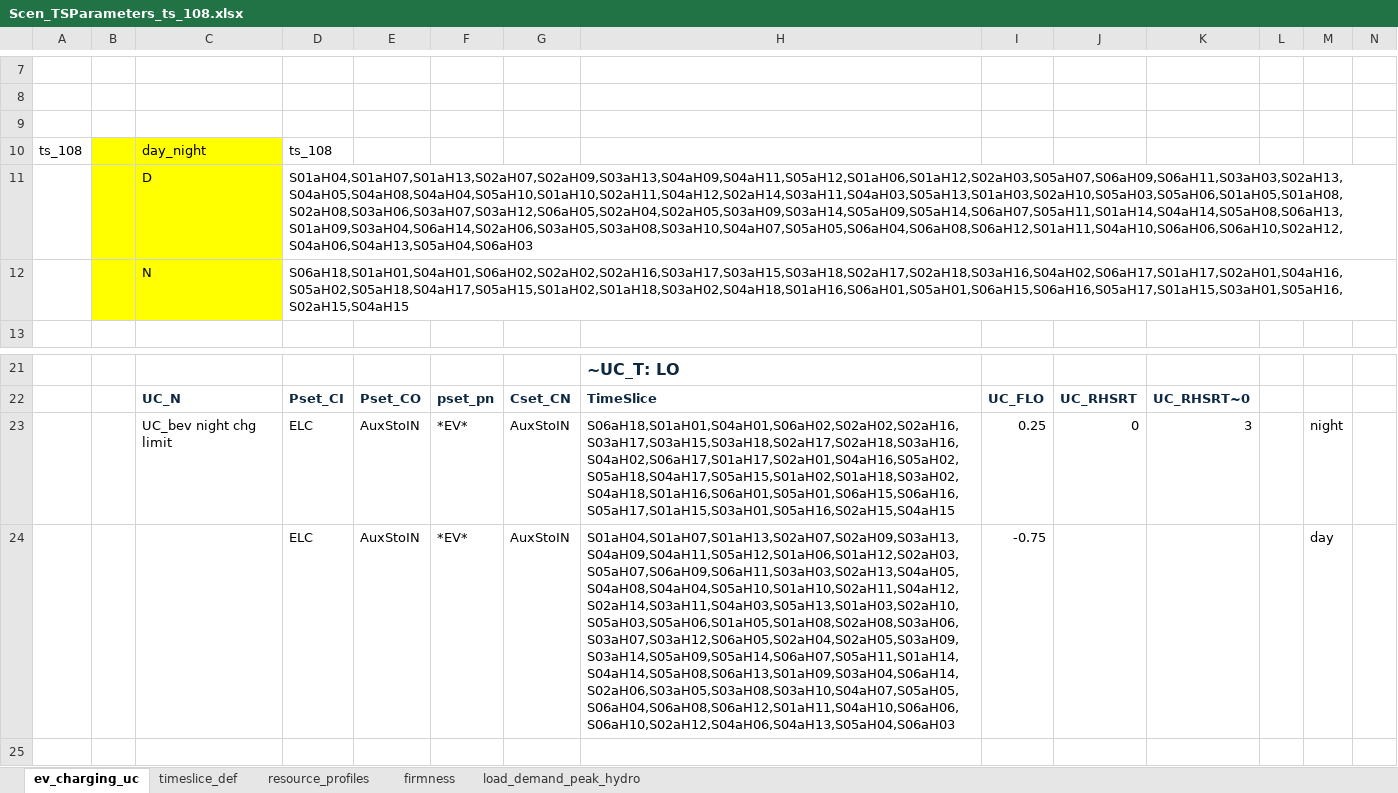
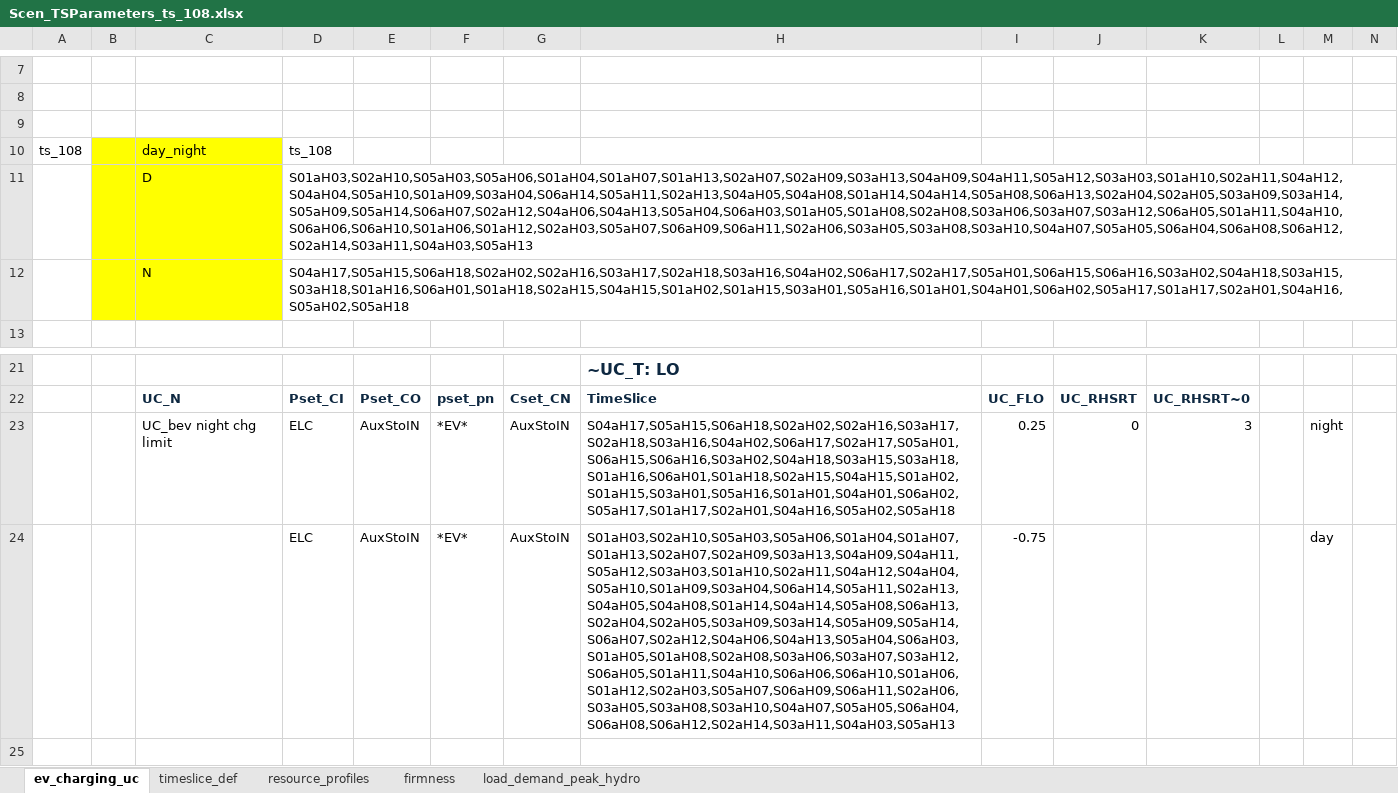
Before and after one commit to kanors-himanshu03/vervestacks_models, an Excel workbook: VerveStacks_IND_grids_kan10/SuppXLS/Scen_TSParameters_ts_108.xlsx, sheet ev_charging_uc, drawn as a sheet; only a part is shown, gaps mark what is left out; values as stored, in another font and other column widths than the file's, no borders; 1 other sheet too large or unreadable and not compared; the diff names each change by its address in the sheet, - before the commit and + after, or states it on an @@ line.

```diff
--- a/VerveStacks_IND_grids_kan10/SuppXLS/Scen_TSParameters_ts_108.xlsx (sheet ev_charging_uc)
+++ b/VerveStacks_IND_grids_kan10/SuppXLS/Scen_TSParameters_ts_108.xlsx (sheet ev_charging_uc)
-D11: S01aH04,S01aH07,S01aH13,S02aH07,S02aH09,S03aH13,S04aH09,S04aH11,S05aH12,S01aH06,S01aH12,S02aH03,S05aH07,S06aH09,S06aH11,S03aH03,S02aH13,S04aH05,S04aH08,S04aH04,S05aH10,S01aH10,S02aH11,S04aH12,S02aH14,S03aH11,S04aH03,S05aH13,S01aH03,S02aH10,S05aH03,S05aH06,S01aH05,S01aH08,S02aH08,S03aH06,S03aH07,S03aH12,S06aH05,S02aH04,S02aH05,S03aH09,S03aH14,S05aH09,S05aH14,S06aH07,S05aH11,S01aH14,S04aH14,S05aH08,S06aH13,S01aH09,S03aH04,S06aH14,S02aH06,S03aH05,S03aH08,S03aH10,S04aH07,S05aH05,S06aH04,S06aH08,S06aH12,S01aH11,S04aH10,S06aH06,S06aH10,S02aH12,S04aH06,S04aH13,S05aH04,S06aH03
+D11: S01aH03,S02aH10,S05aH03,S05aH06,S01aH04,S01aH07,S01aH13,S02aH07,S02aH09,S03aH13,S04aH09,S04aH11,S05aH12,S03aH03,S01aH10,S02aH11,S04aH12,S04aH04,S05aH10,S01aH09,S03aH04,S06aH14,S05aH11,S02aH13,S04aH05,S04aH08,S01aH14,S04aH14,S05aH08,S06aH13,S02aH04,S02aH05,S03aH09,S03aH14,S05aH09,S05aH14,S06aH07,S02aH12,S04aH06,S04aH13,S05aH04,S06aH03,S01aH05,S01aH08,S02aH08,S03aH06,S03aH07,S03aH12,S06aH05,S01aH11,S04aH10,S06aH06,S06aH10,S01aH06,S01aH12,S02aH03,S05aH07,S06aH09,S06aH11,S02aH06,S03aH05,S03aH08,S03aH10,S04aH07,S05aH05,S06aH04,S06aH08,S06aH12,S02aH14,S03aH11,S04aH03,S05aH13
-D12: S06aH18,S01aH01,S04aH01,S06aH02,S02aH02,S02aH16,S03aH17,S03aH15,S03aH18,S02aH17,S02aH18,S03aH16,S04aH02,S06aH17,S01aH17,S02aH01,S04aH16,S05aH02,S05aH18,S04aH17,S05aH15,S01aH02,S01aH18,S03aH02,S04aH18,S01aH16,S06aH01,S05aH01,S06aH15,S06aH16,S05aH17,S01aH15,S03aH01,S05aH16,S02aH15,S04aH15
+D12: S04aH17,S05aH15,S06aH18,S02aH02,S02aH16,S03aH17,S02aH18,S03aH16,S04aH02,S06aH17,S02aH17,S05aH01,S06aH15,S06aH16,S03aH02,S04aH18,S03aH15,S03aH18,S01aH16,S06aH01,S01aH18,S02aH15,S04aH15,S01aH02,S01aH15,S03aH01,S05aH16,S01aH01,S04aH01,S06aH02,S05aH17,S01aH17,S02aH01,S04aH16,S05aH02,S05aH18
-H23: S06aH18,S01aH01,S04aH01,S06aH02,S02aH02,S02aH16,S03aH17,S03aH15,S03aH18,S02aH17,S02aH18,S03aH16,S04aH02,S06aH17,S01aH17,S02aH01,S04aH16,S05aH02,S05aH18,S04aH17,S05aH15,S01aH02,S01aH18,S03aH02,S04aH18,S01aH16,S06aH01,S05aH01,S06aH15,S06aH16,S05aH17,S01aH15,S03aH01,S05aH16,S02aH15,S04aH15
+H23: S04aH17,S05aH15,S06aH18,S02aH02,S02aH16,S03aH17,S02aH18,S03aH16,S04aH02,S06aH17,S02aH17,S05aH01,S06aH15,S06aH16,S03aH02,S04aH18,S03aH15,S03aH18,S01aH16,S06aH01,S01aH18,S02aH15,S04aH15,S01aH02,S01aH15,S03aH01,S05aH16,S01aH01,S04aH01,S06aH02,S05aH17,S01aH17,S02aH01,S04aH16,S05aH02,S05aH18
-H24: S01aH04,S01aH07,S01aH13,S02aH07,S02aH09,S03aH13,S04aH09,S04aH11,S05aH12,S01aH06,S01aH12,S02aH03,S05aH07,S06aH09,S06aH11,S03aH03,S02aH13,S04aH05,S04aH08,S04aH04,S05aH10,S01aH10,S02aH11,S04aH12,S02aH14,S03aH11,S04aH03,S05aH13,S01aH03,S02aH10,S05aH03,S05aH06,S01aH05,S01aH08,S02aH08,S03aH06,S03aH07,S03aH12,S06aH05,S02aH04,S02aH05,S03aH09,S03aH14,S05aH09,S05aH14,S06aH07,S05aH11,S01aH14,S04aH14,S05aH08,S06aH13,S01aH09,S03aH04,S06aH14,S02aH06,S03aH05,S03aH08,S03aH10,S04aH07,S05aH05,S06aH04,S06aH08,S06aH12,S01aH11,S04aH10,S06aH06,S06aH10,S02aH12,S04aH06,S04aH13,S05aH04,S06aH03
+H24: S01aH03,S02aH10,S05aH03,S05aH06,S01aH04,S01aH07,S01aH13,S02aH07,S02aH09,S03aH13,S04aH09,S04aH11,S05aH12,S03aH03,S01aH10,S02aH11,S04aH12,S04aH04,S05aH10,S01aH09,S03aH04,S06aH14,S05aH11,S02aH13,S04aH05,S04aH08,S01aH14,S04aH14,S05aH08,S06aH13,S02aH04,S02aH05,S03aH09,S03aH14,S05aH09,S05aH14,S06aH07,S02aH12,S04aH06,S04aH13,S05aH04,S06aH03,S01aH05,S01aH08,S02aH08,S03aH06,S03aH07,S03aH12,S06aH05,S01aH11,S04aH10,S06aH06,S06aH10,S01aH06,S01aH12,S02aH03,S05aH07,S06aH09,S06aH11,S02aH06,S03aH05,S03aH08,S03aH10,S04aH07,S05aH05,S06aH04,S06aH08,S06aH12,S02aH14,S03aH11,S04aH03,S05aH13
```
Also changed, not shown: sheet resource_profiles, VerveStacks_IND_grids_kan10/SuppXLS/Scen_TSParameters_ts_12.xlsx, VerveStacks_IND_grids_kan10/SuppXLS/Scen_TSParameters_ts_24.xlsx, 46 other files.
